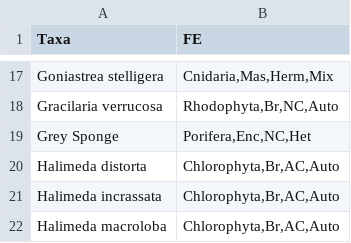
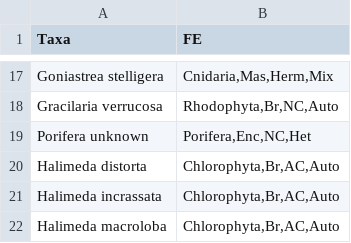
Before and after one commit to dbarnas/Natural_environmental_gradients_alter_community_composition_and_functional_diversity_on_coral_reefs, a CSV file: Data/Species_FE.csv, drawn as a sheet; only a part is shown, gaps mark what is left out.

```diff
--- a/Data/Species_FE.csv
+++ b/Data/Species_FE.csv
@@ -18,3 +18,3 @@ Goniastrea stelligera,"Cnidaria,Mas,Herm,Mix"
 Gracilaria verrucosa,"Rhodophyta,Br,NC,Auto"
-Grey Sponge,"Porifera,Enc,NC,Het"
+Porifera unknown,"Porifera,Enc,NC,Het"
 Halimeda distorta,"Chlorophyta,Br,AC,Auto"
```
Also changed, not shown: Data/Species_Abundances_wide.csv, Data/Surveys/Distinct_Taxa.csv.
